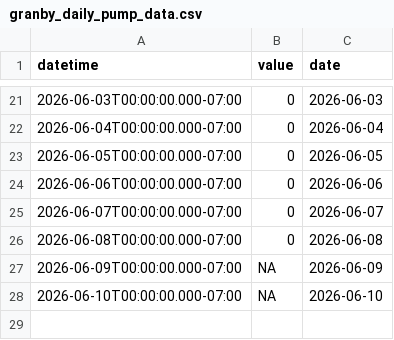
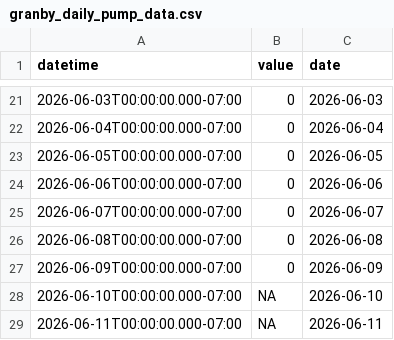
Before and after one commit to steeleb/TLS_DSS, a CSV file: data_submodule/raw_data/target_output/granby_daily_pump_data.csv, drawn as a sheet; only a part is shown, gaps mark what is left out.

```diff
--- a/data_submodule/raw_data/target_output/granby_daily_pump_data.csv
+++ b/data_submodule/raw_data/target_output/granby_daily_pump_data.csv
@@ -26,3 +26,4 @@ datetime,value,date
 2026-06-08T00:00:00.000-07:00,0,2026-06-08
-2026-06-09T00:00:00.000-07:00,NA,2026-06-09
+2026-06-09T00:00:00.000-07:00,0,2026-06-09
 2026-06-10T00:00:00.000-07:00,NA,2026-06-10
+2026-06-11T00:00:00.000-07:00,NA,2026-06-11
```
Also changed, not shown: data_submodule/raw_data/target_output/SM_MID_L1.csv, data_submodule/raw_data/target_output/adams_tunnel_data.csv, 6 other files.
